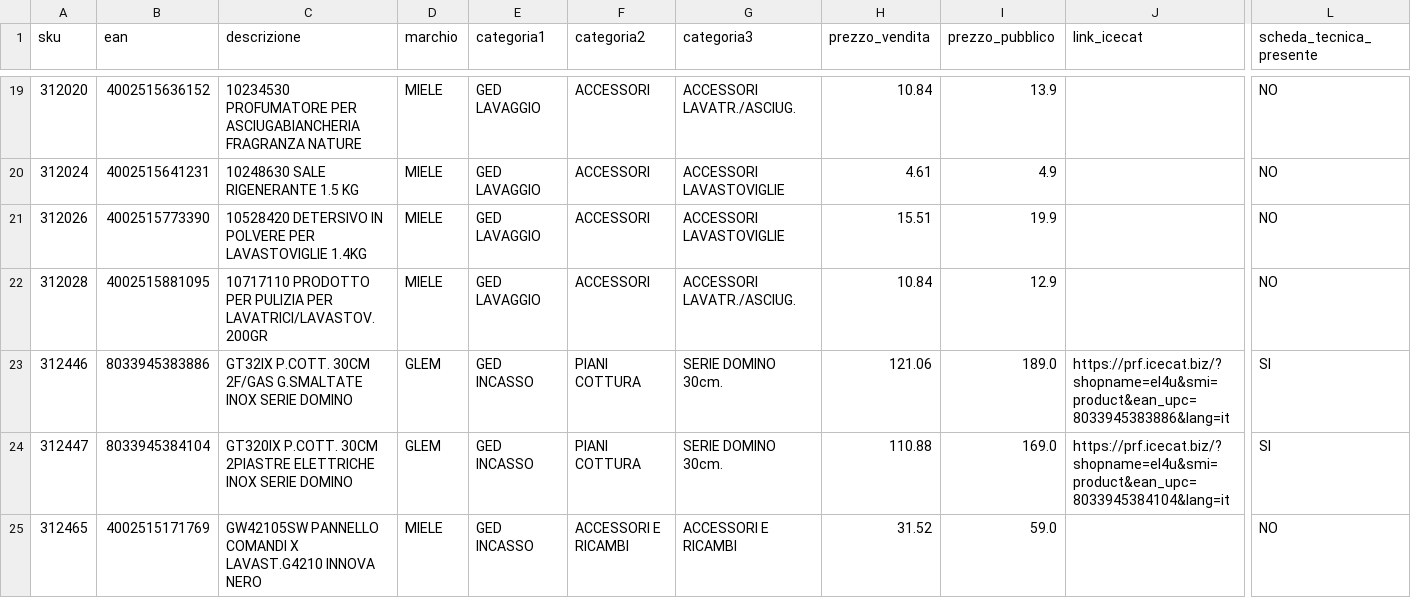
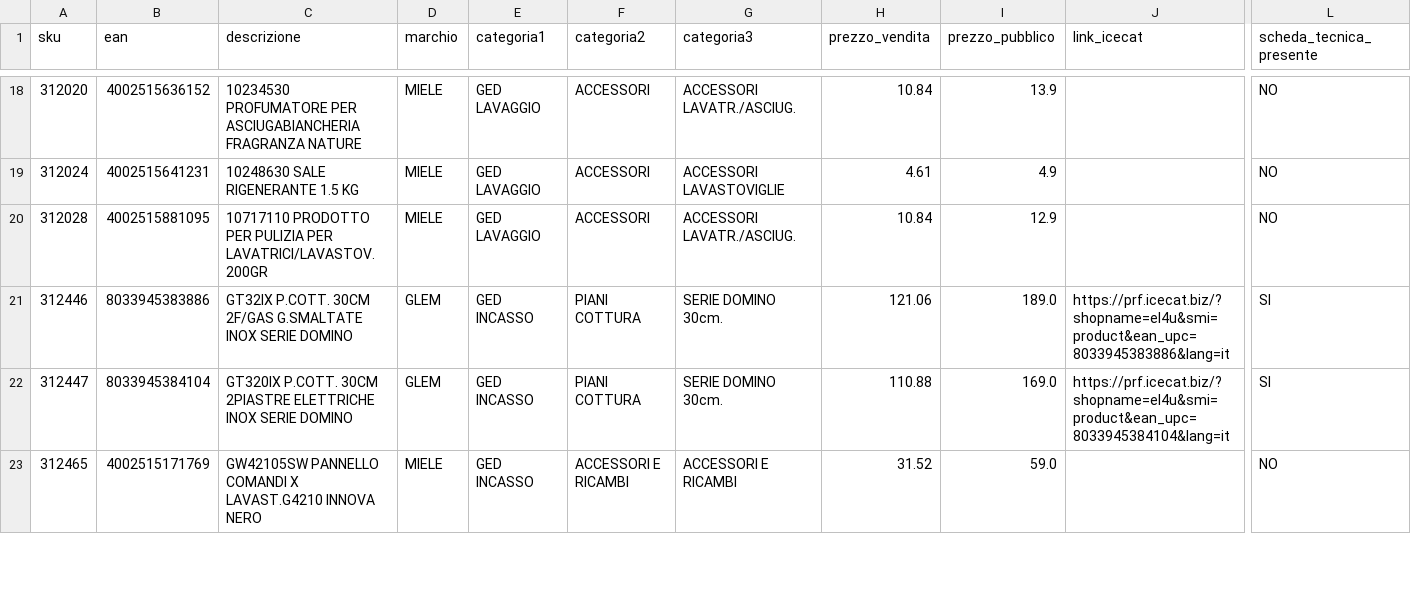
Before and after one commit to el4u-b2b/listino-b2b, a CSV file: listino_B2B.csv, drawn as a sheet; only a part is shown, gaps mark what is left out; removed rows and columns are numbered as before the commit, all else as after; rows hold the shown columns only; the diff covers the shown part only; the diff names each change by its address in the sheet, - before the commit and + after, or states it on an @@ line.

```diff
--- a/listino_B2B.csv
+++ b/listino_B2B.csv
-row 21: 312026 | 4002515773390 | 10528420 DETERSIVO IN POLVERE PER LAVASTOVIGLIE 1.4KG | MIELE | GED LAVAGGIO | ACCESSORI | ACCESSORI LAVASTOVIGLIE | 15.51 | 19.9 |  | NO
```
Also changed, not shown: 3 added rows, 6 removed rows and 3 edited cells elsewhere in this file, 1 other file.
